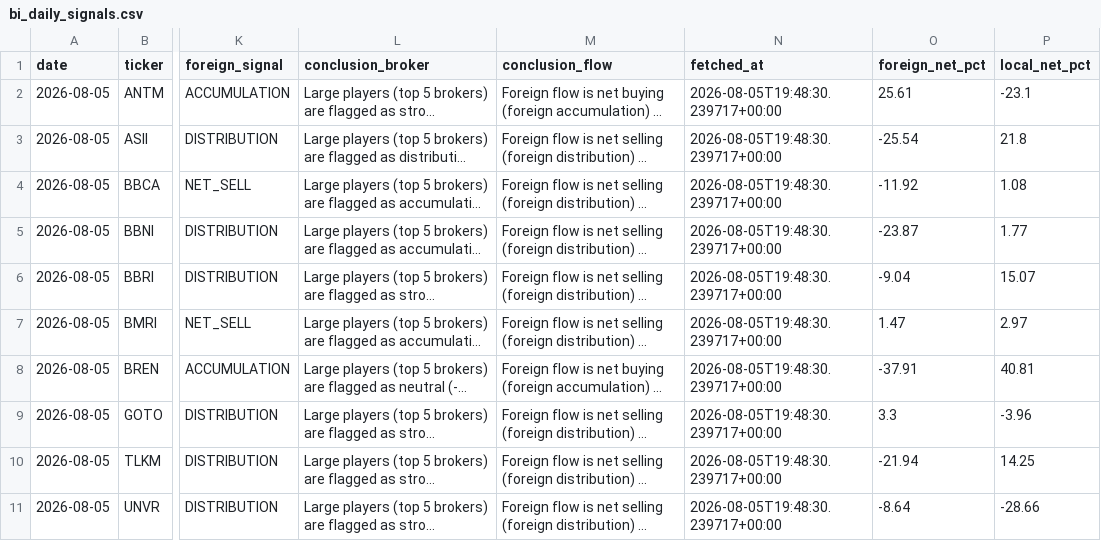
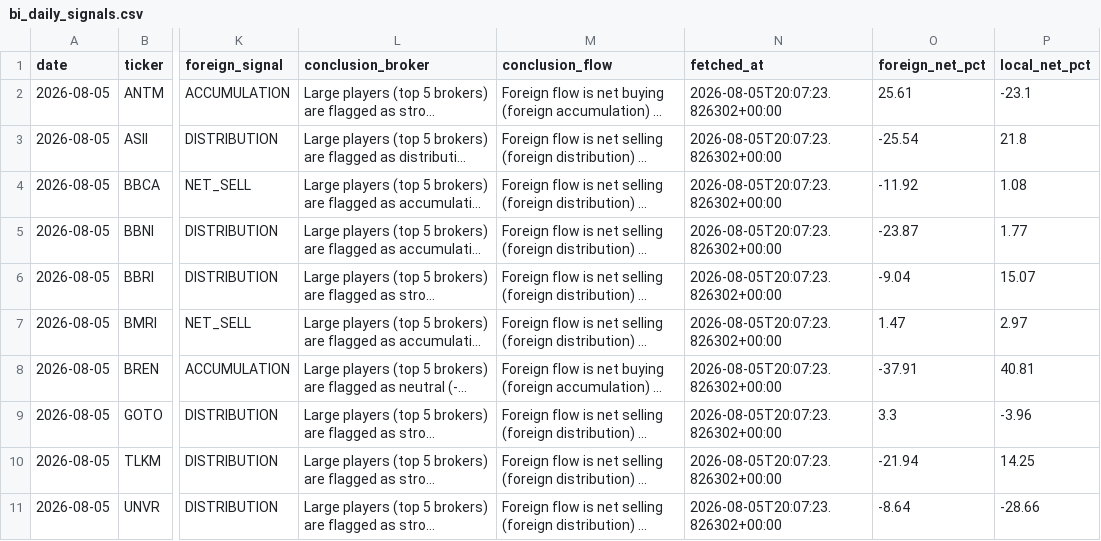
Before and after one commit to aryarifki/idx-XOXO, a CSV file: data/bi_daily_signals.csv, drawn as a sheet; only a part is shown, gaps mark what is left out; long unchanged cells end in …; the diff names each change by its address in the sheet, - before the commit and + after, or states it on an @@ line.

```diff
--- a/data/bi_daily_signals.csv
+++ b/data/bi_daily_signals.csv
-N2:N11 (fetched_at): 2026-08-05T19:48:30.239717+00:00
+N2:N11 (fetched_at): 2026-08-05T20:07:23.826302+00:00
```
Also changed, not shown: data/bi_price_metrics.csv.
